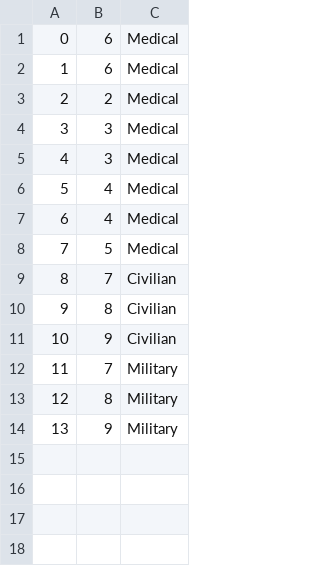
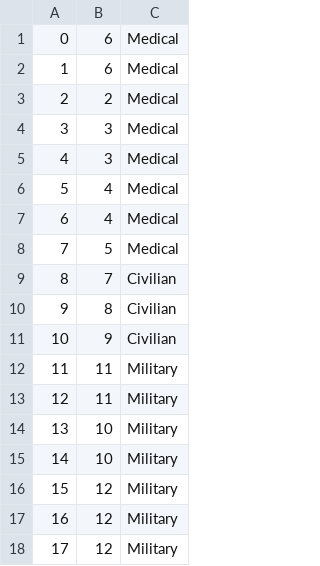
Before and after one commit to belven/SurvivalTest, a CSV file: Source/Tables/MissionLoadoutData.csv, drawn as a sheet.

```diff
--- a/Source/Tables/MissionLoadoutData.csv
+++ b/Source/Tables/MissionLoadoutData.csv
@@ -11,4 +11,8 @@
 "10","9","Civilian"
-"11","7","Military"
-"12","8","Military"
-"13","9","Military"
+"11","11","Military"
+"12","11","Military"
+"13","10","Military"
+"14","10","Military"
+"15","12","Military"
+"16","12","Military"
+"17","12","Military"
```
Also changed, not shown: Source/Tables/InstanceItemData.csv, Source/Tables/LoadoutData.csv, 13 other files.
